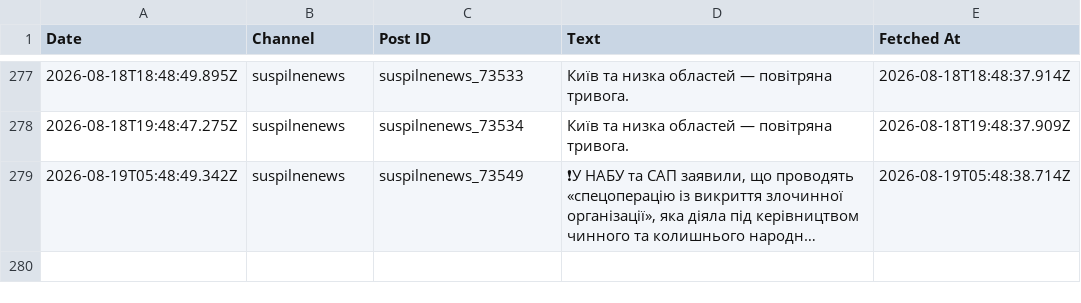
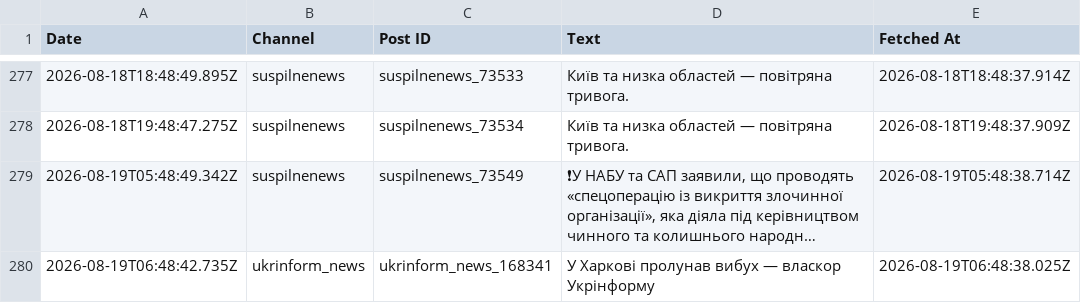
Before and after one commit to ymotorna/news-digest-data, a CSV file: posts.csv, drawn as a sheet; only a part is shown, gaps mark what is left out; long unchanged cells end in …; the diff names each change by its address in the sheet, - before the commit and + after, or states it on an @@ line.

Commit message:
Update 2026-08-19T06:48

```diff
--- a/posts.csv
+++ b/posts.csv
+row 280: 2026-08-19T06:48:42.735Z | ukrinform_news | ukrinform_news_168341 | У Харкові пролунав вибух — власкор Укрінформу | 2026-08-19T06:48:38.025Z
```
